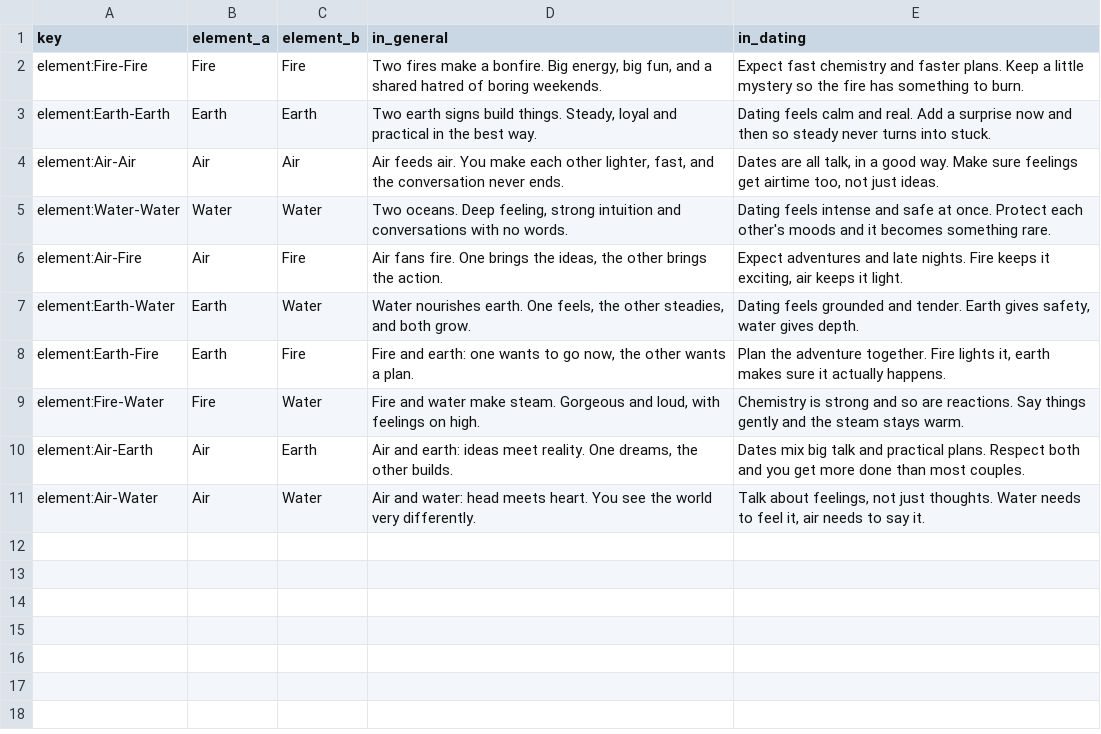
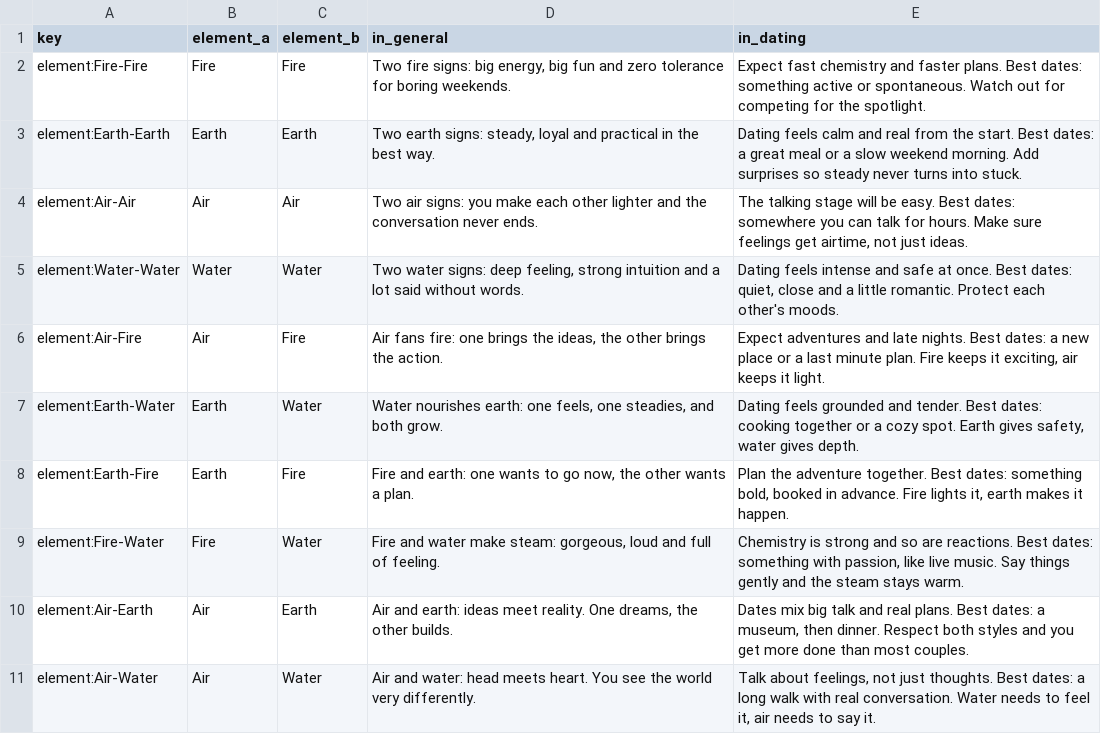
Before and after one commit to hakeemawbrey/Align-design-, a CSV file: docs/matching/copy/relationship-lines.csv, drawn as a sheet.

```diff
--- a/docs/matching/copy/relationship-lines.csv
+++ b/docs/matching/copy/relationship-lines.csv
@@ -1,11 +1,11 @@
 key,element_a,element_b,in_general,in_dating
-element:Fire-Fire,Fire,Fire,"Two fires make a bonfire. Big energy, big fun, and a shared hatred of boring weekends.",Expect fast chemistry and faster plans. Keep a little mystery so the fire has something to burn.
-element:Earth-Earth,Earth,Earth,"Two earth signs build things. Steady, loyal and practical in the best way.",Dating feels calm and real. Add a surprise now and then so steady never turns into stuck.
-element:Air-Air,Air,Air,"Air feeds air. You make each other lighter, fast, and the conversation never ends.","Dates are all talk, in a good way. Make sure feelings get airtime too, not just ideas."
-element:Water-Water,Water,Water,"Two oceans. Deep feeling, strong intuition and conversations with no words.",Dating feels intense and safe at once. Protect each other's moods and it becomes something rare.
-element:Air-Fire,Air,Fire,"Air fans fire. One brings the ideas, the other brings the action.","Expect adventures and late nights. Fire keeps it exciting, air keeps it light."
-element:Earth-Water,Earth,Water,"Water nourishes earth. One feels, the other steadies, and both grow.","Dating feels grounded and tender. Earth gives safety, water gives depth."
-element:Earth-Fire,Earth,Fire,"Fire and earth: one wants to go now, the other wants a plan.","Plan the adventure together. Fire lights it, earth makes sure it actually happens."
-element:Fire-Water,Fire,Water,"Fire and water make steam. Gorgeous and loud, with feelings on high.",Chemistry is strong and so are reactions. Say things gently and the steam stays warm.
-element:Air-Earth,Air,Earth,"Air and earth: ideas meet reality. One dreams, the other builds.",Dates mix big talk and practical plans. Respect both and you get more done than most couples.
-element:Air-Water,Air,Water,Air and water: head meets heart. You see the world very differently.,"Talk about feelings, not just thoughts. Water needs to feel it, air needs to say it."
+element:Fire-Fire,Fire,Fire,"Two fire signs: big energy, big fun and zero tolerance for boring weekends.",Expect fast chemistry and faster plans. Best dates: something active or spontaneous. Watch out for competing for the spotlight.
+element:Earth-Earth,Earth,Earth,"Two earth signs: steady, loyal and practical in the best way.",Dating feels calm and real from the start. Best dates: a great meal or a slow weekend morning. Add surprises so steady never turns into stuck.
+element:Air-Air,Air,Air,Two air signs: you make each other lighter and the conversation never ends.,"The talking stage will be easy. Best dates: somewhere you can talk for hours. Make sure feelings get airtime, not just ideas."
+element:Water-Water,Water,Water,"Two water signs: deep feeling, strong intuition and a lot said without words.","Dating feels intense and safe at once. Best dates: quiet, close and a little romantic. Protect each other's moods."
+element:Air-Fire,Air,Fire,"Air fans fire: one brings the ideas, the other brings the action.","Expect adventures and late nights. Best dates: a new place or a last minute plan. Fire keeps it exciting, air keeps it light."
+element:Earth-Water,Earth,Water,"Water nourishes earth: one feels, one steadies, and both grow.","Dating feels grounded and tender. Best dates: cooking together or a cozy spot. Earth gives safety, water gives depth."
+element:Earth-Fire,Earth,Fire,"Fire and earth: one wants to go now, the other wants a plan.","Plan the adventure together. Best dates: something bold, booked in advance. Fire lights it, earth makes it happen."
+element:Fire-Water,Fire,Water,"Fire and water make steam: gorgeous, loud and full of feeling.","Chemistry is strong and so are reactions. Best dates: something with passion, like live music. Say things gently and the steam stays warm."
+element:Air-Earth,Air,Earth,"Air and earth: ideas meet reality. One dreams, the other builds.","Dates mix big talk and real plans. Best dates: a museum, then dinner. Respect both styles and you get more done than most couples."
+element:Air-Water,Air,Water,Air and water: head meets heart. You see the world very differently.,"Talk about feelings, not just thoughts. Best dates: a long walk with real conversation. Water needs to feel it, air needs to say it."
```
Also changed, not shown: docs/matching/copy/card-lines.csv, docs/matching/copy/house-lines.csv, 3 other files.
